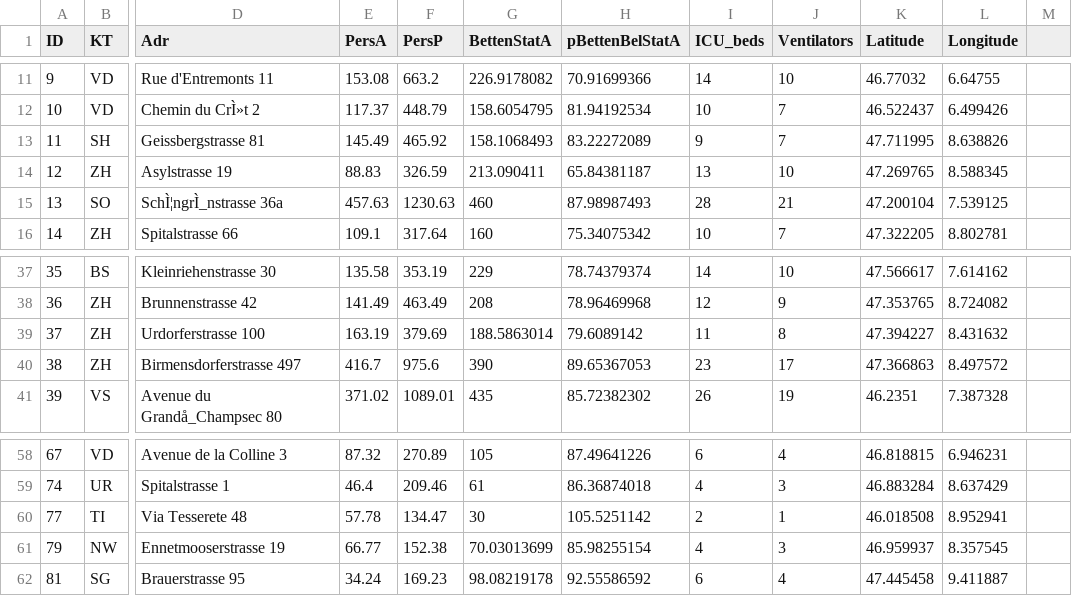
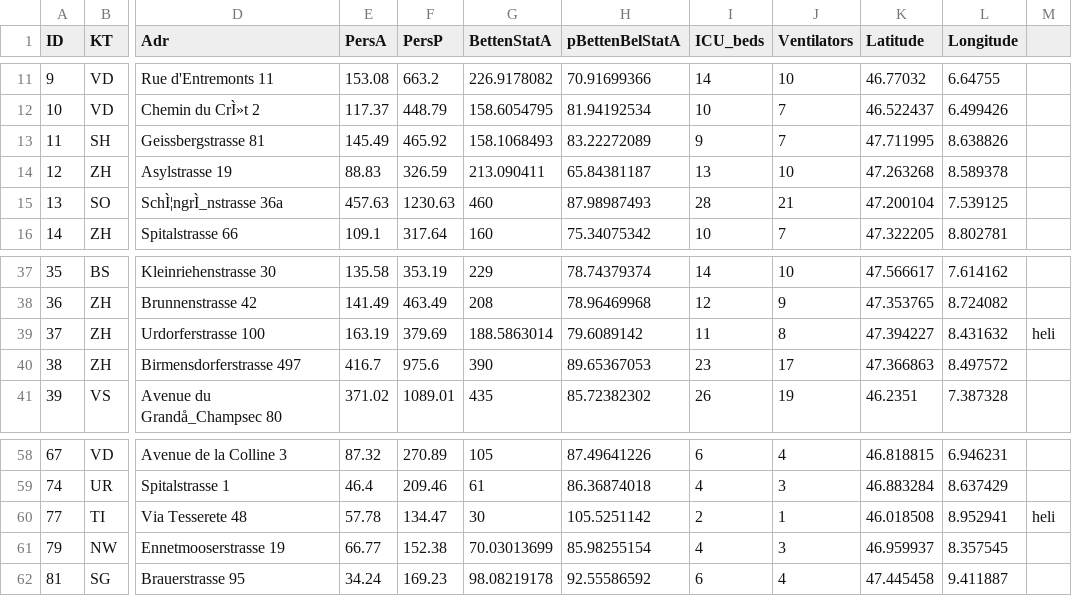
Before and after one commit to Ja98/ch_vs_virus_416, a CSV file: data/hospital_resources/Hospital_resources_hanmin.csv, drawn as a sheet; only a part is shown, gaps mark what is left out; the diff names each change by its address in the sheet, - before the commit and + after, or states it on an @@ line.

Commit message:
update visible helipad

```diff
--- a/data/hospital_resources/Hospital_resources_hanmin.csv
+++ b/data/hospital_resources/Hospital_resources_hanmin.csv
-K14 (Latitude): 47.269765
+K14 (Latitude): 47.263268
-L14 (Longitude): 8.588345
+L14 (Longitude): 8.589378
-M39: (empty)
+M39: heli
-M60: (empty)
+M60: heli
```
